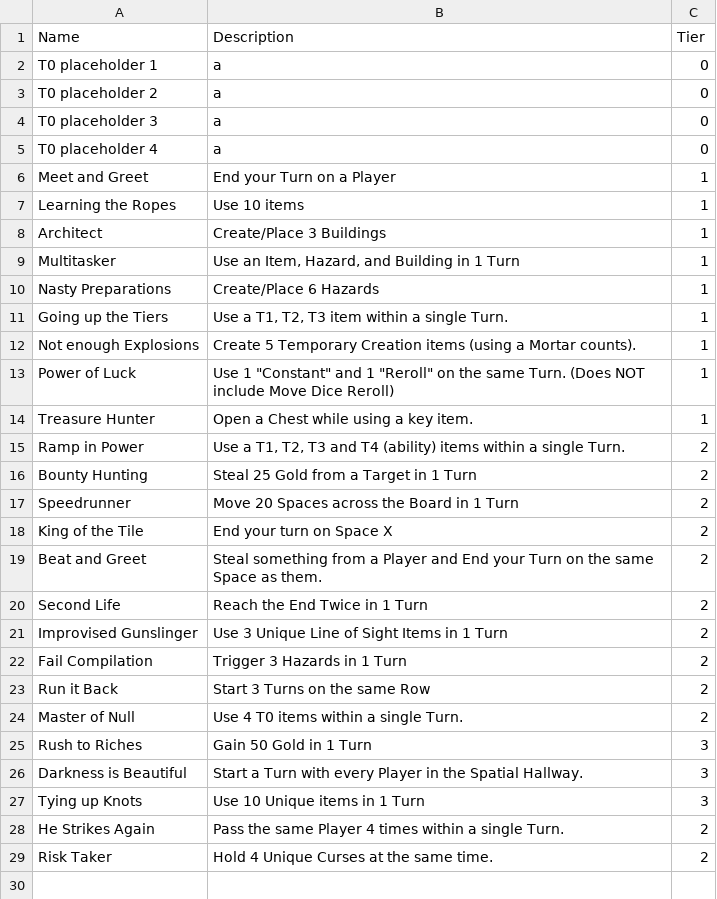
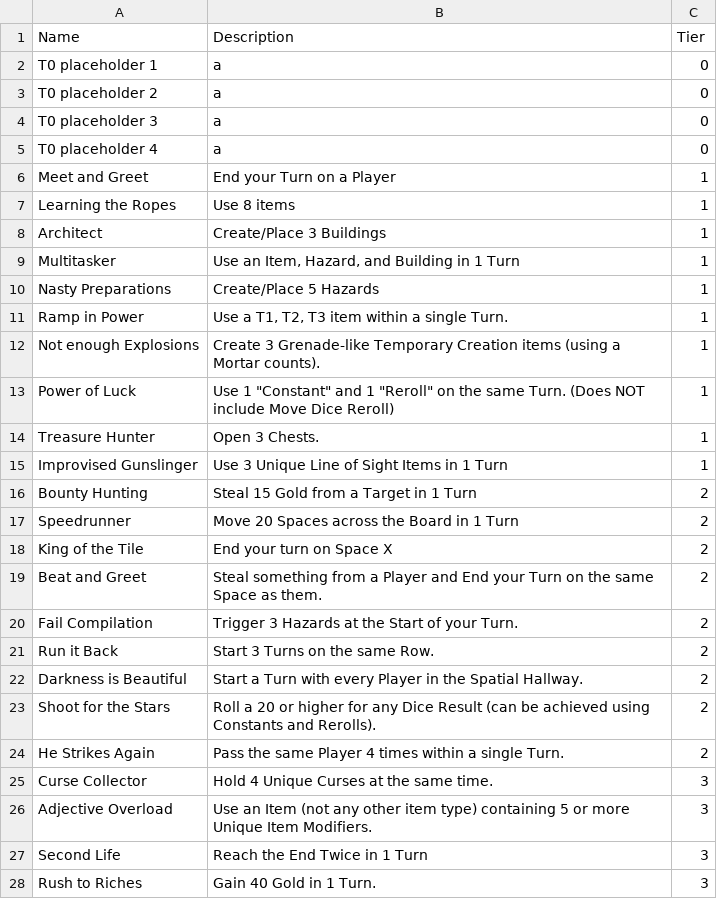
Before and after one commit to scoutcraft218/steaks-and-eradicators, a CSV file: Snakes items list_Quest List.csv, drawn as a sheet.

```diff
--- a/Snakes items list_Quest List.csv
+++ b/Snakes items list_Quest List.csv
@@ -6,12 +6,12 @@ T0 placeholder 4;a;0
 Meet and Greet;End your Turn on a Player;1
-Learning the Ropes;Use 10 items;1
+Learning the Ropes;Use 8 items;1
 Architect;Create/Place 3 Buildings;1
 Multitasker;Use an Item, Hazard, and Building in 1 Turn;1
-Nasty Preparations;Create/Place 6 Hazards;1
-Going up the Tiers;Use a T1, T2, T3 item within a single Turn.;1
-Not enough Explosions;Create 5 Temporary Creation items (using a Mortar counts).;1
+Nasty Preparations;Create/Place 5 Hazards;1
+Ramp in Power;Use a T1, T2, T3 item within a single Turn.;1
+Not enough Explosions;Create 3 Grenade-like Temporary Creation items (using a Mortar counts).;1
 Power of Luck;Use 1 "Constant" and 1 "Reroll" on the same Turn. (Does NOT include Move Dice Reroll);1
-Treasure Hunter;Open a Chest while using a key item.;1
-Ramp in Power;Use a T1, T2, T3 and T4 (ability) items within a single Turn.;2
-Bounty Hunting;Steal 25 Gold from a Target in 1 Turn;2
+Treasure Hunter;Open 3 Chests.;1
+Improvised Gunslinger;Use 3 Unique Line of Sight Items in 1 Turn;1
+Bounty Hunting;Steal 15 Gold from a Target in 1 Turn;2
 Speedrunner;Move 20 Spaces across the Board in 1 Turn;2
@@ -19,11 +19,10 @@ King of the Tile;End your turn on Space X;2
 Beat and Greet;Steal something from a Player and End your Turn on the same Space as them.;2
-Second Life;Reach the End Twice in 1 Turn;2
-Improvised Gunslinger;Use 3 Unique Line of Sight Items in 1 Turn;2
-Fail Compilation;Trigger 3 Hazards in 1 Turn;2
-Run it Back;Start 3 Turns on the same Row;2
-Master of Null;Use 4 T0 items within a single Turn.;2
-Rush to Riches;Gain 50 Gold in 1 Turn;3
-Darkness is Beautiful;Start a Turn with every Player in the Spatial Hallway.;3
-Tying up Knots;Use 10 Unique items in 1 Turn;3
+Fail Compilation;Trigger 3 Hazards at the Start of your Turn.;2
+Run it Back;Start 3 Turns on the same Row.;2
+Darkness is Beautiful;Start a Turn with every Player in the Spatial Hallway.;2
+Shoot for the Stars;Roll a 20 or higher for any Dice Result (can be achieved using Constants and Rerolls).;2
 He Strikes Again;Pass the same Player 4 times within a single Turn.;2
-Risk Taker;Hold 4 Unique Curses at the same time.;2
+Curse Collector;Hold 4 Unique Curses at the same time.;3
+Adjective Overload;Use an Item (not any other item type) containing 5 or more Unique Item Modifiers.;3
+Second Life;Reach the End Twice in 1 Turn;3
+Rush to Riches;Gain 40 Gold in 1 Turn.;3
```
Also changed, not shown: 10 other files.
